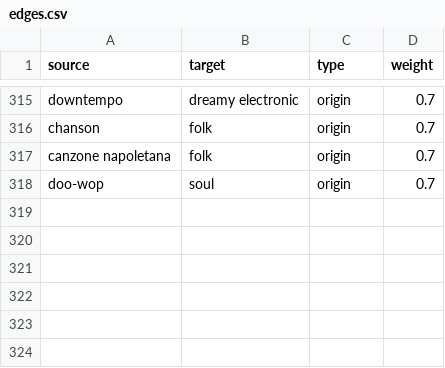
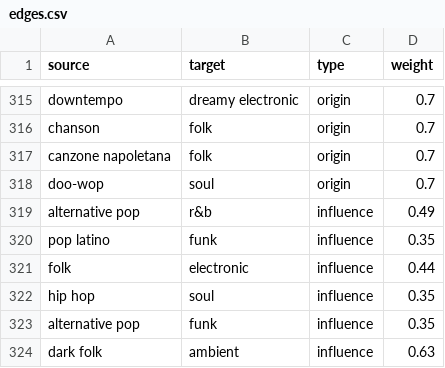
Before and after one commit to Valentinaorj/my-listening-map, a CSV file: data/edges.csv, drawn as a sheet; only a part is shown, gaps mark what is left out; the diff names each change by its address in the sheet, - before the commit and + after, or states it on an @@ line.

Commit message:
cleaned more nodes and edges

```diff
--- a/data/edges.csv
+++ b/data/edges.csv
+row 319: alternative pop | r&b | influence | 0.49
+row 320: pop latino | funk | influence | 0.35
+row 321: folk | electronic | influence | 0.44
+row 322: hip hop | soul | influence | 0.35
+row 323: alternative pop | funk | influence | 0.35
+row 324: dark folk | ambient | influence | 0.63
```
Also changed, not shown: data/master_playlist_enriched.csv, data/nodes.csv, 4 other files.
